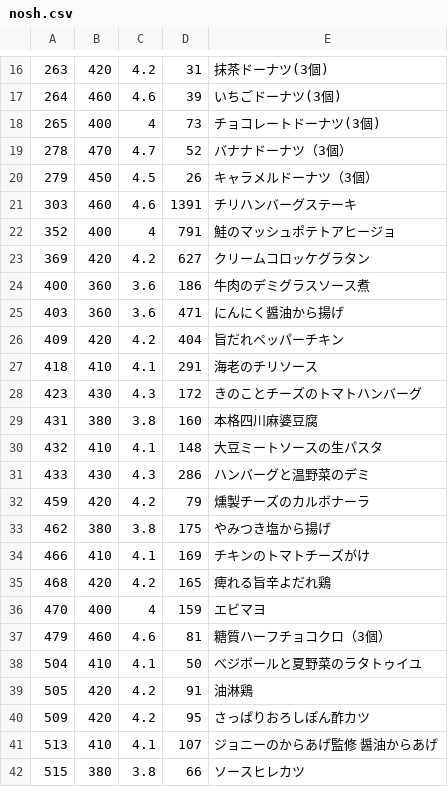
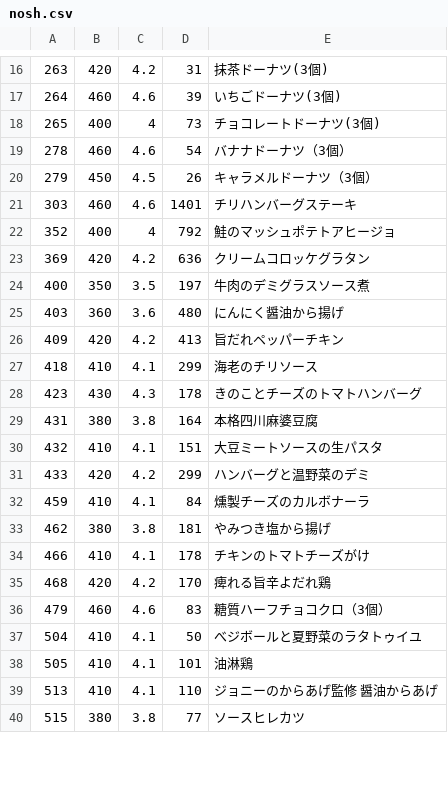
Before and after one commit to s-kono/nosh-review, a CSV file: nosh.csv, drawn as a sheet; only a part is shown, gaps mark what is left out; the diff covers the shown part only.

```diff
--- a/nosh.csv
+++ b/nosh.csv
@@ -18,25 +18,23 @@
 265,400,4,73,チョコレートドーナツ(3個)
-278,470,4.7,52,バナナドーナツ（3個）
+278,460,4.6,54,バナナドーナツ（3個）
 279,450,4.5,26,キャラメルドーナツ（3個）
-303,460,4.6,1391,チリハンバーグステーキ
-352,400,4,791,鮭のマッシュポテトアヒージョ
-369,420,4.2,627,クリームコロッケグラタン
-400,360,3.6,186,牛肉のデミグラスソース煮
-403,360,3.6,471,にんにく醤油から揚げ
-409,420,4.2,404,旨だれペッパーチキン
-418,410,4.1,291,海老のチリソース
-423,430,4.3,172,きのことチーズのトマトハンバーグ
-431,380,3.8,160,本格四川麻婆豆腐
-432,410,4.1,148,大豆ミートソースの生パスタ
-433,430,4.3,286,ハンバーグと温野菜のデミ
-459,420,4.2,79,燻製チーズのカルボナーラ
-462,380,3.8,175,やみつき塩から揚げ
-466,410,4.1,169,チキンのトマトチーズがけ
-468,420,4.2,165,痺れる旨辛よだれ鶏
-470,400,4,159,エビマヨ
-479,460,4.6,81,糖質ハーフチョコクロ（3個）
+303,460,4.6,1401,チリハンバーグステーキ
+352,400,4,792,鮭のマッシュポテトアヒージョ
+369,420,4.2,636,クリームコロッケグラタン
+400,350,3.5,197,牛肉のデミグラスソース煮
+403,360,3.6,480,にんにく醤油から揚げ
+409,420,4.2,413,旨だれペッパーチキン
+418,410,4.1,299,海老のチリソース
+423,430,4.3,178,きのことチーズのトマトハンバーグ
+431,380,3.8,164,本格四川麻婆豆腐
+432,410,4.1,151,大豆ミートソースの生パスタ
+433,420,4.2,299,ハンバーグと温野菜のデミ
+459,410,4.1,84,燻製チーズのカルボナーラ
+462,380,3.8,181,やみつき塩から揚げ
+466,410,4.1,178,チキンのトマトチーズがけ
+468,420,4.2,170,痺れる旨辛よだれ鶏
+479,460,4.6,83,糖質ハーフチョコクロ（3個）
 504,410,4.1,50,べジボールと夏野菜のラタトゥイユ
-505,420,4.2,91,油淋鶏
-509,420,4.2,95,さっぱりおろしぽん酢カツ
-513,410,4.1,107,ジョニーのからあげ監修　醤油からあげ
-515,380,3.8,66,ソースヒレカツ
+505,410,4.1,101,油淋鶏
+513,410,4.1,110,ジョニーのからあげ監修　醤油からあげ
+515,380,3.8,77,ソースヒレカツ
```
Also changed, not shown: 3 added rows, 5 removed rows and 82 edited cells elsewhere in this file, 1 other file.
